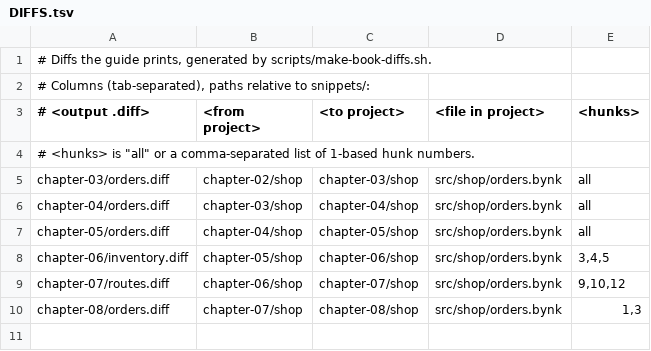
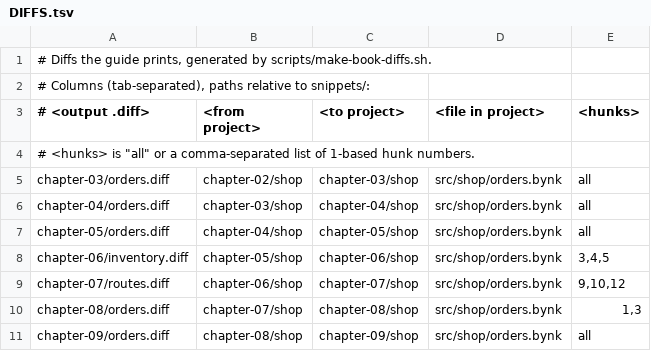
Before and after one commit to bynk-lang/bynk-guide, a TSV file: snippets/DIFFS.tsv, drawn as a sheet; the diff names each change by its address in the sheet, - before the commit and + after, or states it on an @@ line.

```diff
--- a/snippets/DIFFS.tsv
+++ b/snippets/DIFFS.tsv
+row 11: chapter-09/orders.diff | chapter-08/shop | chapter-09/shop | src/shop/orders.bynk | all
```
Also changed, not shown: snippets/EXPECTATIONS.tsv, snippets/TRANSCRIPTS.tsv, 30 other files.
